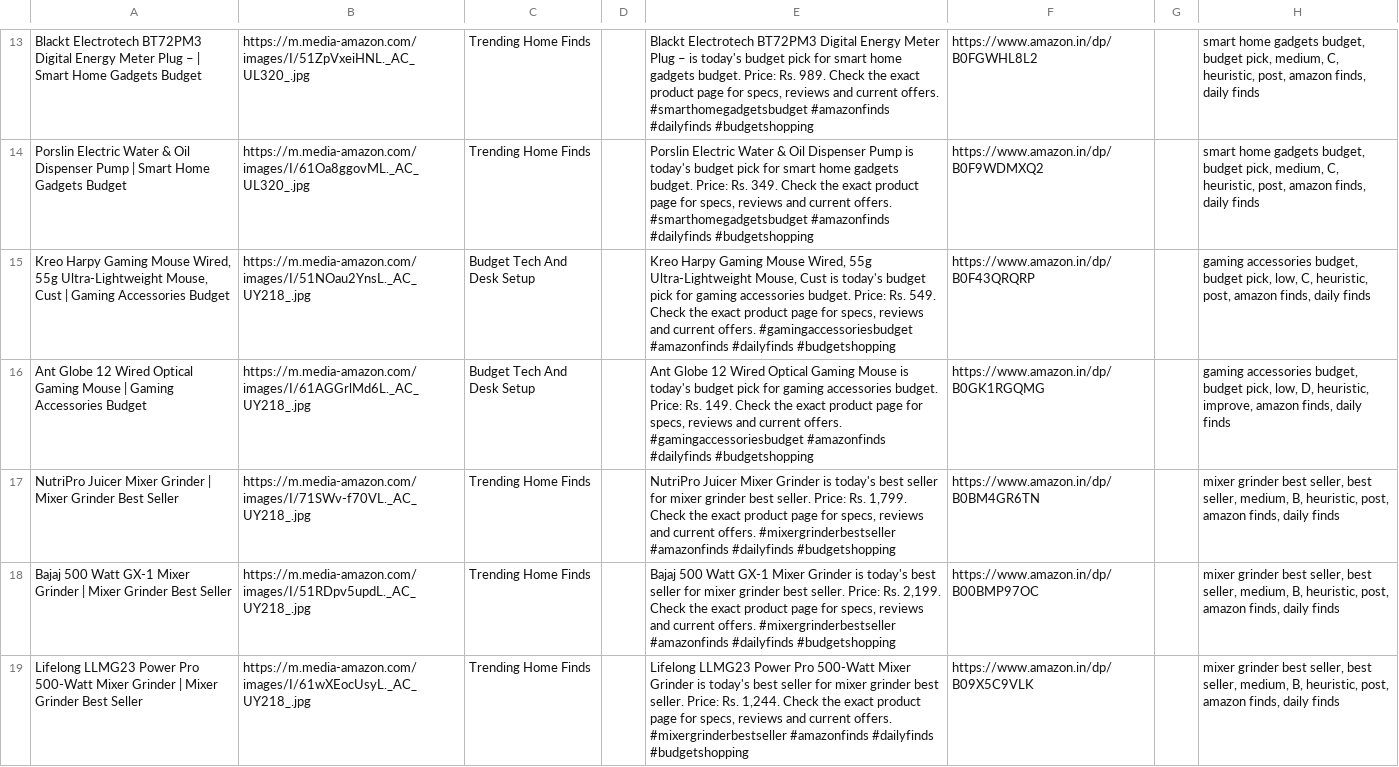
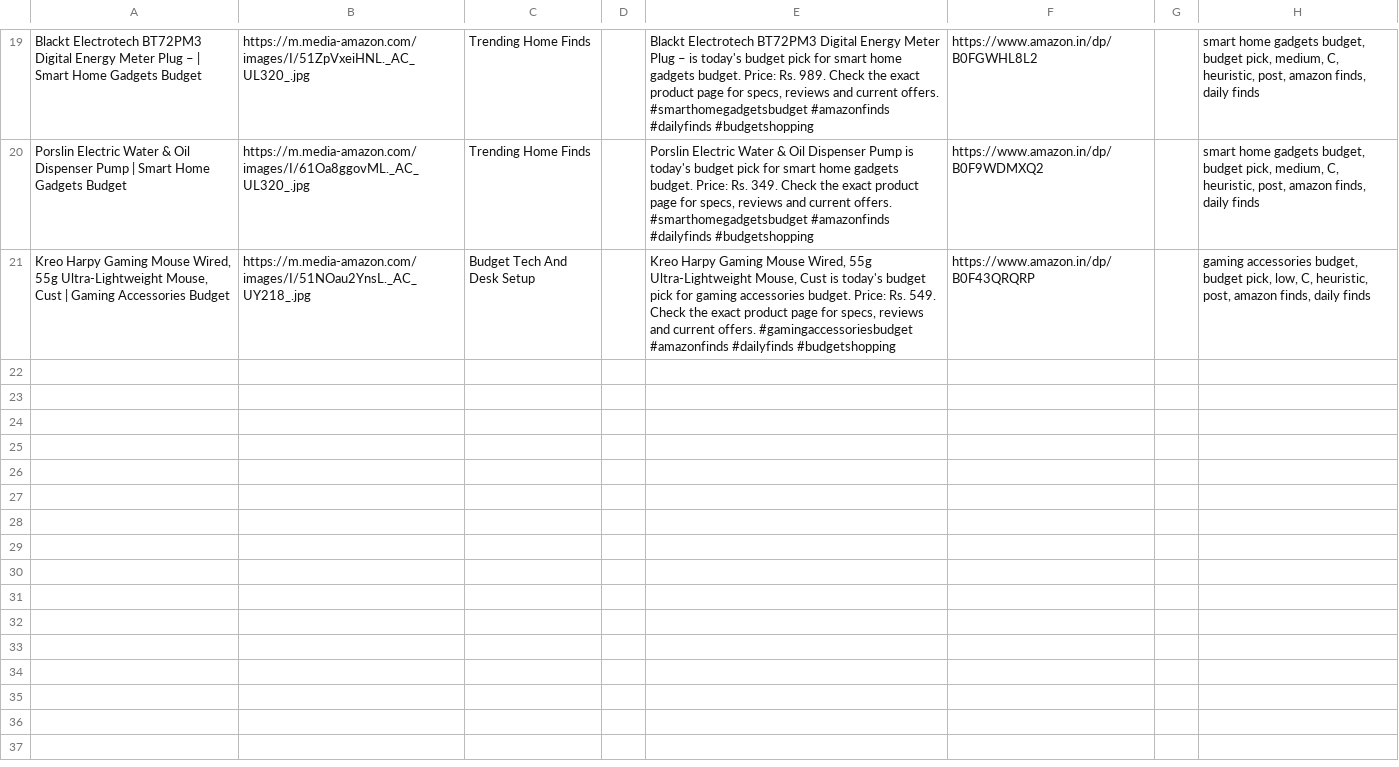
Before and after one commit to Gosula16/PinAffiliate_V3, a CSV file: data/pinterest_upload.csv, drawn as a sheet; only a part is shown, gaps mark what is left out; removed rows and columns are numbered as before the commit, all else as after; the diff covers the shown part only; the diff names each change by its address in the sheet, - before the commit and + after, or states it on an @@ line.

```diff
--- a/data/pinterest_upload.csv
+++ b/data/pinterest_upload.csv
-row 16: Ant Globe 12 Wired Optical Gaming Mouse | Gaming Accessories Budget | https://m.media-amazon.com/images/I/61AGGrlMd6L._AC_UY218_.jpg | Budget Tech And Desk Setup |  | Ant Globe 12 Wired Optical Gaming Mouse is today's budget pick for gaming accessories budget. Price: Rs. 149. Check the exact product page for specs, reviews and current offers. #gamingaccessoriesbudget #amazonfinds #dailyfinds #budgetshopping | https://www.amazon.in/dp/B0GK1RGQMG |  | gaming accessories budget, budget pick, low, D, heuristic, improve, amazon finds, daily finds
-row 17: NutriPro Juicer Mixer Grinder | Mixer Grinder Best Seller | https://m.media-amazon.com/images/I/71SWv-f70VL._AC_UY218_.jpg | Trending Home Finds |  | NutriPro Juicer Mixer Grinder is today's best seller for mixer grinder best seller. Price: Rs. 1,799. Check the exact product page for specs, reviews and current offers. #mixergrinderbestseller #amazonfinds #dailyfinds #budgetshopping | https://www.amazon.in/dp/B0BM4GR6TN |  | mixer grinder best seller, best seller, medium, B, heuristic, post, amazon finds, daily finds
-row 18: Bajaj 500 Watt GX-1 Mixer Grinder | Mixer Grinder Best Seller | https://m.media-amazon.com/images/I/51RDpv5updL._AC_UY218_.jpg | Trending Home Finds |  | Bajaj 500 Watt GX-1 Mixer Grinder is today's best seller for mixer grinder best seller. Price: Rs. 2,199. Check the exact product page for specs, reviews and current offers. #mixergrinderbestseller #amazonfinds #dailyfinds #budgetshopping | https://www.amazon.in/dp/B00BMP97OC |  | mixer grinder best seller, best seller, medium, B, heuristic, post, amazon finds, daily finds
-row 19: Lifelong LLMG23 Power Pro 500-Watt Mixer Grinder | Mixer Grinder Best Seller | https://m.media-amazon.com/images/I/61wXEocUsyL._AC_UY218_.jpg | Trending Home Finds |  | Lifelong LLMG23 Power Pro 500-Watt Mixer Grinder is today's best seller for mixer grinder best seller. Price: Rs. 1,244. Check the exact product page for specs, reviews and current offers. #mixergrinderbestseller #amazonfinds #dailyfinds #budgetshopping | https://www.amazon.in/dp/B09X5C9VLK |  | mixer grinder best seller, best seller, medium, B, heuristic, post, amazon finds, daily finds
```
Also changed, not shown: 6 added rows and 3 removed rows elsewhere in this file, data/pinterest_bulk_editor.csv, data/pinterest_pins.csv, 12 other files.
